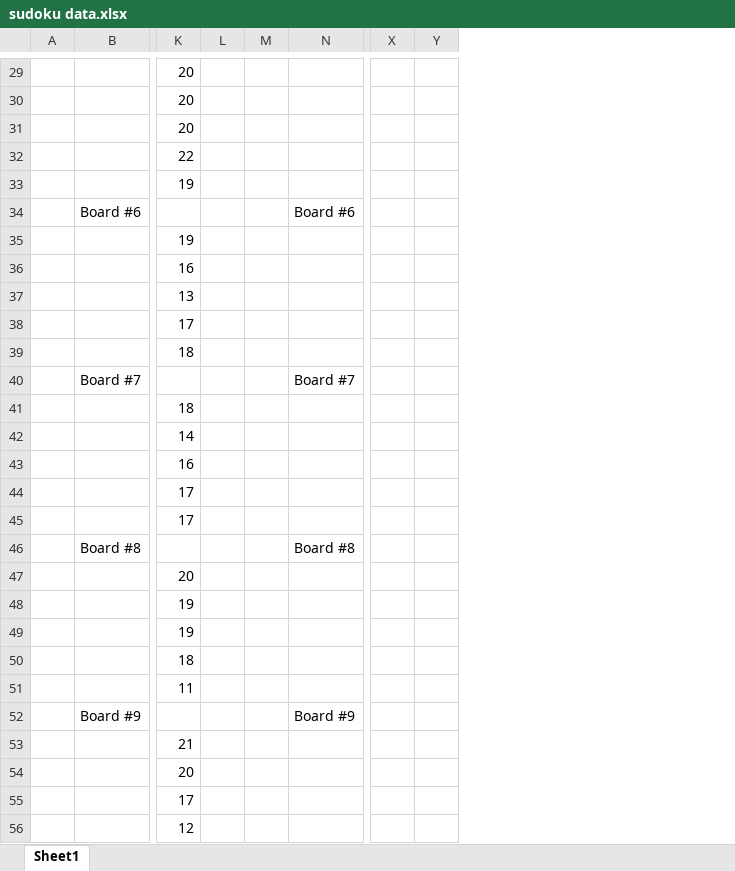
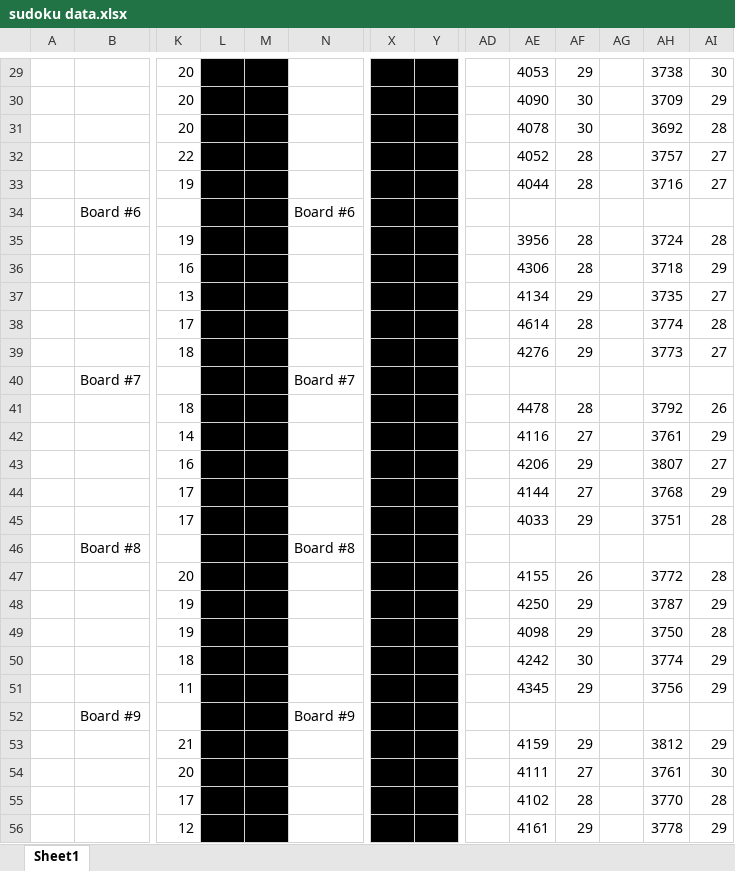
Before and after one commit to jacob2236/Sudoku-solving-bot, an Excel workbook: solver_data/sudoku data.xlsx, sheet Sheet1, drawn as a sheet; only a part is shown, gaps mark what is left out; values as stored, in another font and other column widths than the file's, no borders; charts and pictures not drawn; the diff covers the shown part only; the diff names each change by its address in the sheet, - before the commit and + after, or states it on an @@ line.

```diff
--- a/solver_data/sudoku data.xlsx (sheet Sheet1)
+++ b/solver_data/sudoku data.xlsx (sheet Sheet1)
+column AD, empty
+column AE, rows 29-56: 4053 | 4090 | 4078 | 4052 | 4044 |  | 3956 | 4306 | 4134 | 4614 | 4276 |  | 4478 | 4116 | 4206 | 4144 | 4033 |  | 4155 | 4250 | 4098 | 4242 | 4345 |  | 4159 | 4111 | 4102 | 4161
+column AF, rows 29-56: 29 | 30 | 30 | 28 | 28 |  | 28 | 28 | 29 | 28 | 29 |  | 28 | 27 | 29 | 27 | 29 |  | 26 | 29 | 29 | 30 | 29 |  | 29 | 27 | 28 | 29
+column AG, empty
+column AH, rows 29-56: 3738 | 3709 | 3692 | 3757 | 3716 |  | 3724 | 3718 | 3735 | 3774 | 3773 |  | 3792 | 3761 | 3807 | 3768 | 3751 |  | 3772 | 3787 | 3750 | 3774 | 3756 |  | 3812 | 3761 | 3770 | 3778
+column AI, rows 29-56: 30 | 29 | 28 | 27 | 27 |  | 28 | 29 | 27 | 28 | 27 |  | 26 | 29 | 27 | 29 | 28 |  | 28 | 29 | 28 | 29 | 29 |  | 29 | 30 | 28 | 29
-L29:M56 fill: none
+L29:M56 fill: #000000
-X29:Y56 fill: none
+X29:Y56 fill: #000000
```
Also changed, not shown: cell formats elsewhere in this sheet, charts or pictures.
